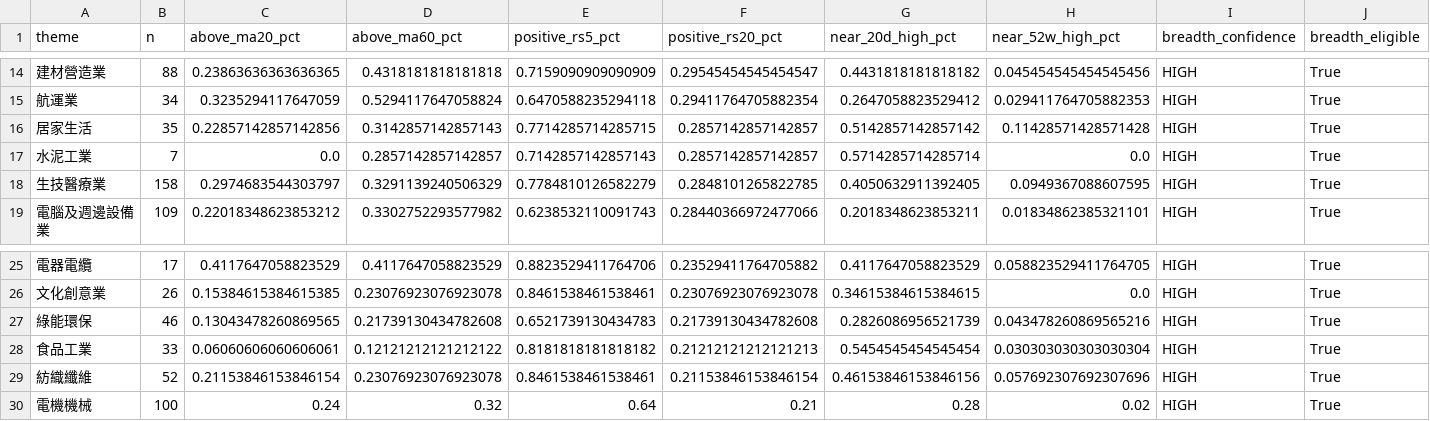
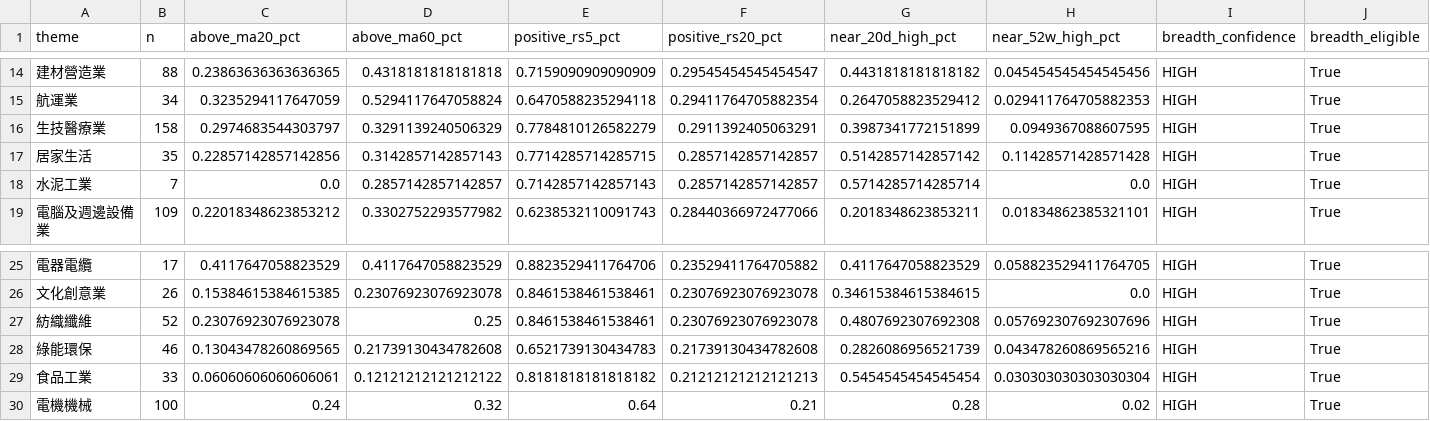
Before and after one commit to pa45251/alpha-hunter-v2, a CSV file: output/taiwan_industry_breadth.csv, drawn as a sheet; only a part is shown, gaps mark what is left out; removed rows and columns are numbered as before the commit, all else as after; rows hold the shown columns only; the diff names each change by its address in the sheet, - before the commit and + after, or states it on an @@ line.

```diff
--- a/output/taiwan_industry_breadth.csv
+++ b/output/taiwan_industry_breadth.csv
+row 16: 生技醫療業 | 158 | 0.2974683544303797 | 0.3291139240506329 | 0.7784810126582279 | 0.2911392405063291 | 0.3987341772151899 | 0.0949367088607595 | HIGH | True
-row 18: 生技醫療業 | 158 | 0.2974683544303797 | 0.3291139240506329 | 0.7784810126582279 | 0.2848101265822785 | 0.4050632911392405 | 0.0949367088607595 | HIGH | True
+row 27: 紡織纖維 | 52 | 0.23076923076923078 | 0.25 | 0.8461538461538461 | 0.23076923076923078 | 0.4807692307692308 | 0.057692307692307696 | HIGH | True
-row 29: 紡織纖維 | 52 | 0.21153846153846154 | 0.23076923076923078 | 0.8461538461538461 | 0.21153846153846154 | 0.46153846153846156 | 0.057692307692307696 | HIGH | True
```
Also changed, not shown: output/feature_history.csv, output/leader_registry.csv, 19 other files.
